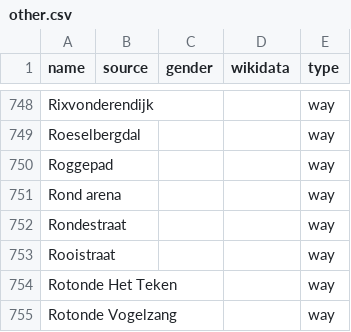
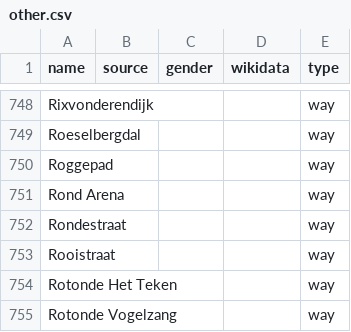
Before and after one commit to EqualStreetNames/equalstreetnames-leuven, a CSV file: data/other.csv, drawn as a sheet; only a part is shown, gaps mark what is left out.

```diff
--- a/data/other.csv
+++ b/data/other.csv
@@ -750,3 +750,3 @@ Roeselbergdal,,,,way
 Roggepad,,,,way
-"Rond arena",,,,way
+"Rond Arena",,,,way
 Rondestraat,,,,way
```
Also changed, not shown: 3 other files.
